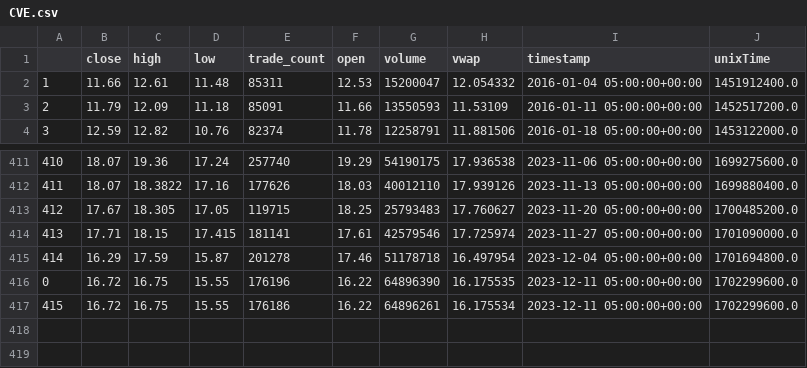
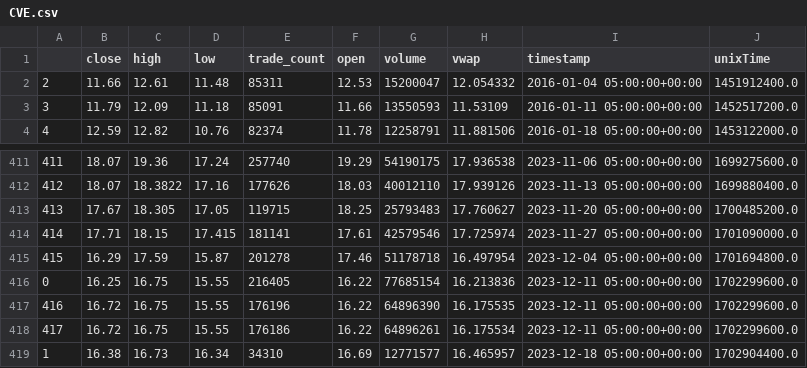
Before and after one commit to sibulus13/Seasonal-Stock, a CSV file: dataset/CVE/data/CVE.csv, drawn as a sheet; only a part is shown, gaps mark what is left out; the diff names each change by its address in the sheet, - before the commit and + after, or states it on an @@ line.

```diff
--- a/dataset/CVE/data/CVE.csv
+++ b/dataset/CVE/data/CVE.csv
@@ column A renumbered between rows 2 and 418 @@
+row 416: 0 | 16.25 | 16.75 | 15.55 | 216405 | 16.22 | 77685154 | 16.213836 | 2023-12-11 05:00:00+00:00 | 1702299600.0
+row 419: 1 | 16.38 | 16.73 | 16.34 | 34310 | 16.69 | 12771577 | 16.465957 | 2023-12-18 05:00:00+00:00 | 1702904400.0
```
Also changed, not shown: dataset/CVE/data/CVE_data.csv, dataset/CVE/data/CVE_output.csv, 4 other files.
